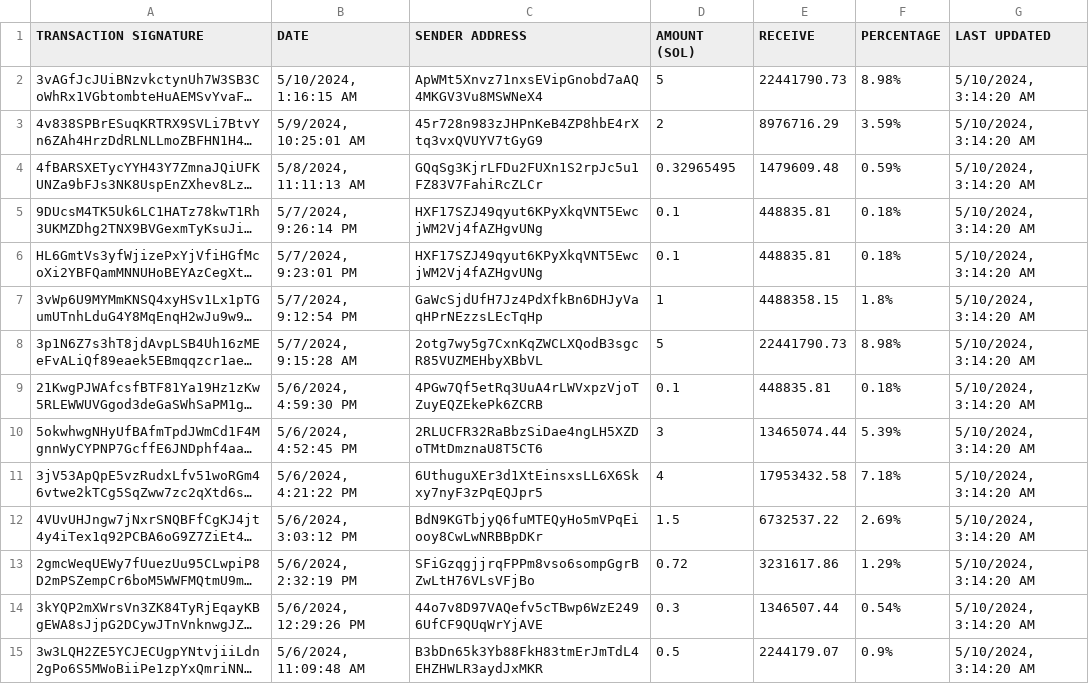
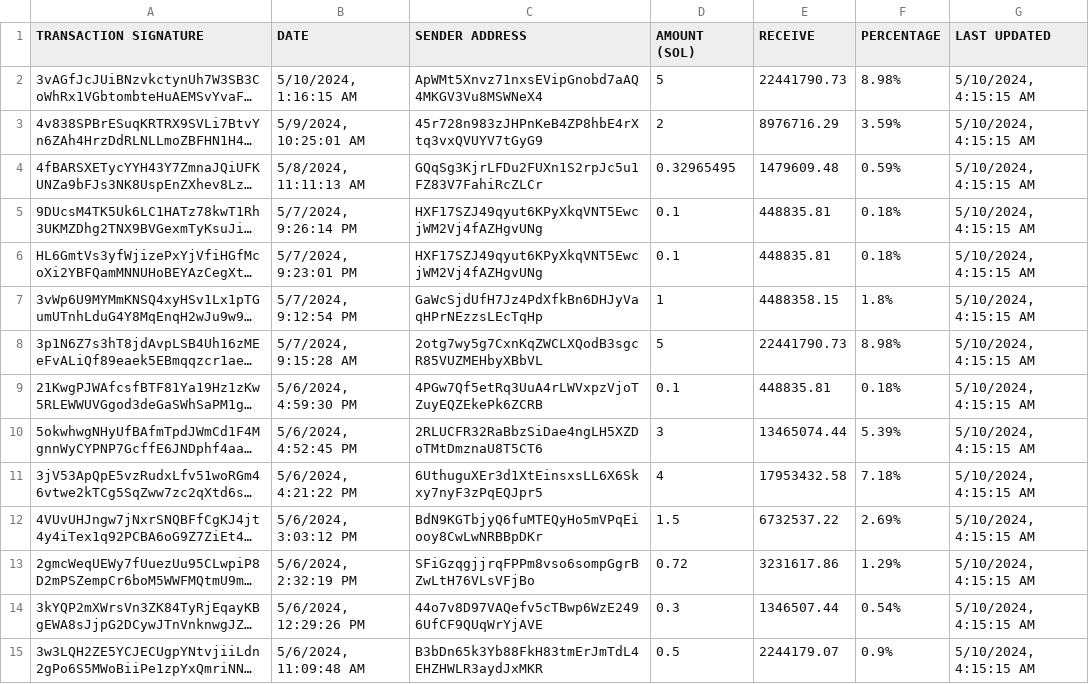
Before and after one commit to brorogans/fmlk, a CSV file: presale.csv, drawn as a sheet; only a part is shown; long unchanged cells end in …; the diff covers the shown part only; the diff names each change by its address in the sheet, - before the commit and + after, or states it on an @@ line.

Commit message:
Update from https://github.com/brorogans/presale/commit/1356c5688daf64314ab469e8d01326c89a0159d9

```diff
--- a/presale.csv
+++ b/presale.csv
-G2:G15 (LAST UPDATED): 5/10/2024, 3:14:20 AM
+G2:G15 (LAST UPDATED): 5/10/2024, 4:15:15 AM
```
Also changed, not shown: 24 edited cells elsewhere in this file.
